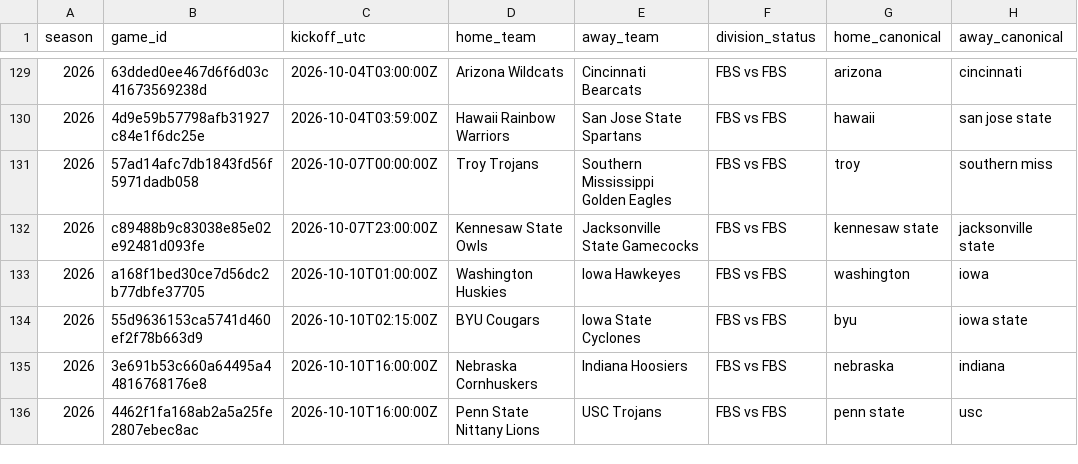
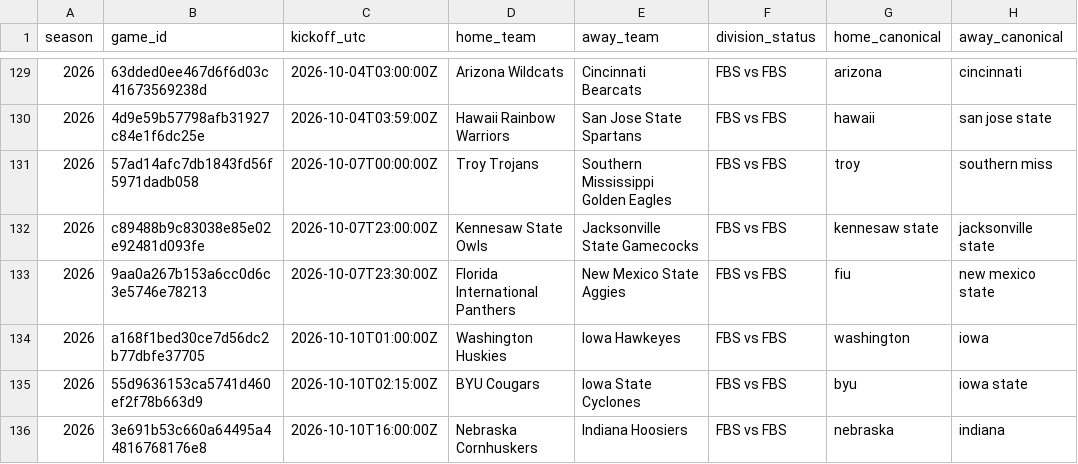
Before and after one commit to JarzCFB/codi-cfb-dashboard, a CSV file: reports/division_review.csv, drawn as a sheet; only a part is shown, gaps mark what is left out; the shorter side is filled out with more unchanged rows.

```diff
--- a/reports/division_review.csv
+++ b/reports/division_review.csv
@@ -132,2 +132,3 @@ season,game_id,kickoff_utc,home_team,away_team,division_status,home_canonical,aw
 2026,c89488b9c83038e85e02e92481d093fe,2026-10-07T23:00:00Z,Kennesaw State Owls,Jacksonville State Gamecocks,FBS vs FBS,kennesaw state,jacksonville state
+2026,9aa0a267b153a6cc0d6c3e5746e78213,2026-10-07T23:30:00Z,Florida International Panthers,New Mexico State Aggies,FBS vs FBS,fiu,new mexico state
 2026,a168f1bed30ce7d56dc2b77dbfe37705,2026-10-10T01:00:00Z,Washington Huskies,Iowa Hawkeyes,FBS vs FBS,washington,iowa
```
Also changed, not shown: reports/ungraded_games.csv, 2 other files.
